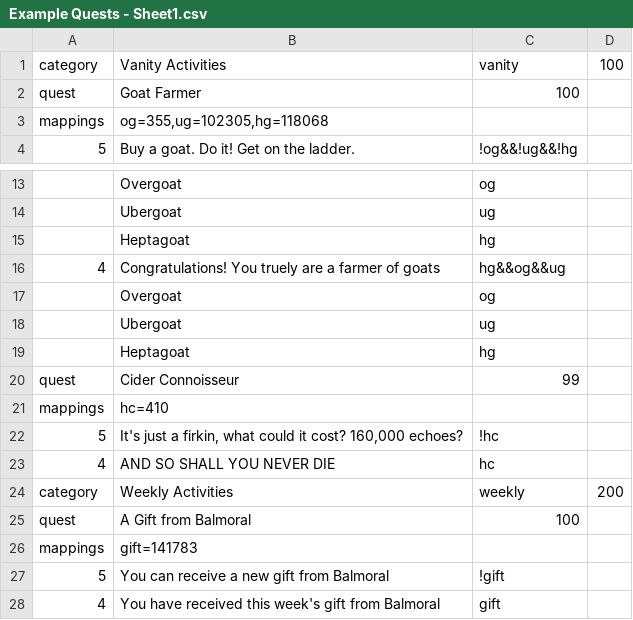
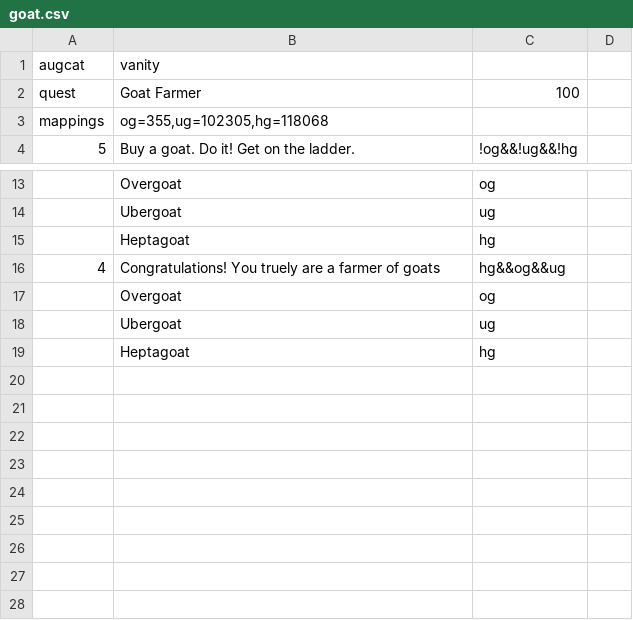
Before and after one commit to An-Individual/fl-quests, a CSV file: quests/definitions/vanity/goat.csv (was quests/definitions/Example Quests - Sheet1.csv), drawn as a sheet; only a part is shown, gaps mark what is left out.

```diff
--- a/quests/definitions/Example Quests - Sheet1.csv
+++ b/quests/definitions/vanity/goat.csv
@@ -1,2 +1,2 @@
-category,Vanity Activities,vanity,100
+augcat,vanity,,
 quest,Goat Farmer,100,
@@ -19,10 +19 @@ mappings,"og=355,ug=102305,hg=118068",,
 ,Heptagoat,hg,
-quest,Cider Connoisseur,99,
-mappings,hc=410,,
-5,"It's just a firkin, what could it cost? 160,000 echoes?",!hc,
-4,AND SO SHALL YOU NEVER DIE,hc,
-category,Weekly Activities,weekly,200
-quest,A Gift from Balmoral,100,
-mappings,gift=141783,,
-5,You can receive a new gift from Balmoral,!gift,
-4,You have received this week's gift from Balmoral,gift,
```
Also changed, not shown: 9 other files.
